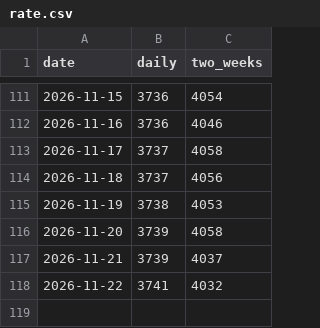
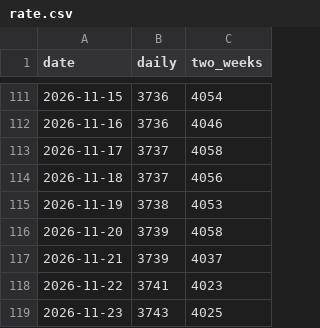
Before and after one commit to kaz9120/himawari-rs, a CSV file: rate.csv, drawn as a sheet; only a part is shown, gaps mark what is left out.

```diff
--- a/rate.csv
+++ b/rate.csv
@@ -117,2 +117,3 @@ date,daily,two_weeks
 2026-11-21,3739,4037
-2026-11-22,3741,4032
+2026-11-22,3741,4023
+2026-11-23,3743,4025
```
Also changed, not shown: 1 other file.
